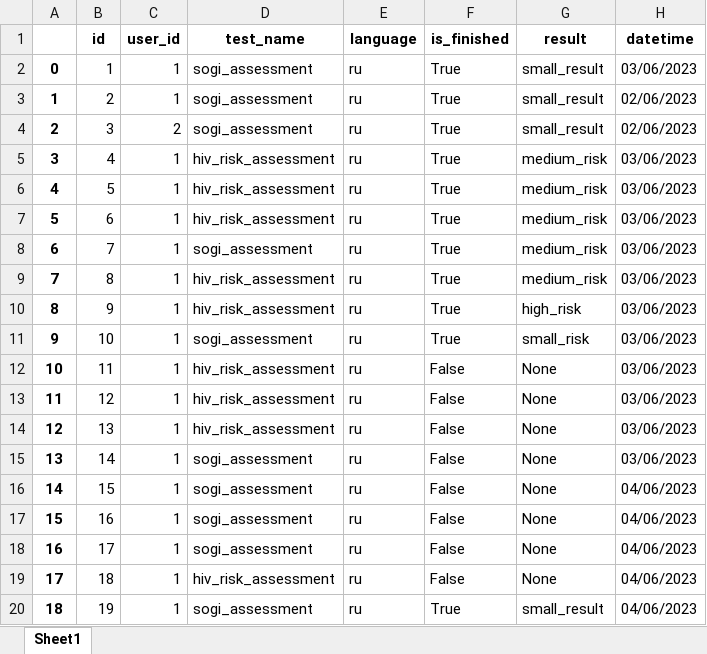
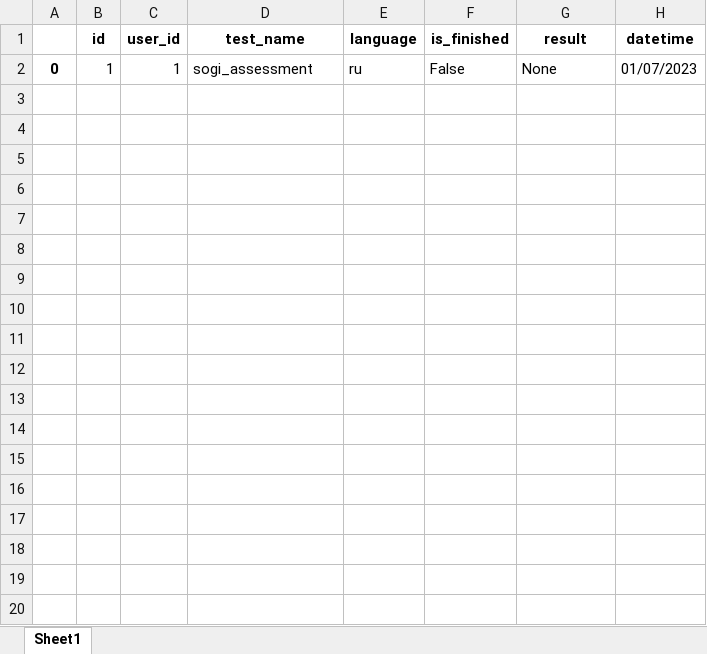
Before and after one commit to Meorwik/DKPSupportBot, an Excel workbook: data/database_backup/tests.xlsx, sheet Sheet1, drawn as a sheet; only a part is shown; values as stored, in another font and other column widths than the file's, no borders; the diff covers the shown part only; the diff names each change by its address in the sheet, - before the commit and + after, or states it on an @@ line.

```diff
--- a/data/database_backup/tests.xlsx (sheet Sheet1)
+++ b/data/database_backup/tests.xlsx (sheet Sheet1)
-F2 (is_finished): True
+F2 (is_finished): False
-G2 (result): small_result
+G2 (result): None
-H2 (datetime): 03/06/2023
+H2 (datetime): 01/07/2023
-row 3: 1 | 2 | 1 | sogi_assessment | ru | True | small_result | 02/06/2023
-row 4: 2 | 3 | 2 | sogi_assessment | ru | True | small_result | 02/06/2023
-row 5: 3 | 4 | 1 | hiv_risk_assessment | ru | True | medium_risk | 03/06/2023
-row 6: 4 | 5 | 1 | hiv_risk_assessment | ru | True | medium_risk | 03/06/2023
-row 7: 5 | 6 | 1 | hiv_risk_assessment | ru | True | medium_risk | 03/06/2023
-row 8: 6 | 7 | 1 | sogi_assessment | ru | True | medium_risk | 03/06/2023
-row 9: 7 | 8 | 1 | hiv_risk_assessment | ru | True | medium_risk | 03/06/2023
-row 10: 8 | 9 | 1 | hiv_risk_assessment | ru | True | high_risk | 03/06/2023
-row 11: 9 | 10 | 1 | sogi_assessment | ru | True | small_risk | 03/06/2023
-row 12: 10 | 11 | 1 | hiv_risk_assessment | ru | False | None | 03/06/2023
-row 13: 11 | 12 | 1 | hiv_risk_assessment | ru | False | None | 03/06/2023
-row 14: 12 | 13 | 1 | hiv_risk_assessment | ru | False | None | 03/06/2023
-row 15: 13 | 14 | 1 | sogi_assessment | ru | False | None | 03/06/2023
-row 16: 14 | 15 | 1 | sogi_assessment | ru | False | None | 04/06/2023
-row 17: 15 | 16 | 1 | sogi_assessment | ru | False | None | 04/06/2023
-row 18: 16 | 17 | 1 | sogi_assessment | ru | False | None | 04/06/2023
-row 19: 17 | 18 | 1 | hiv_risk_assessment | ru | False | None | 04/06/2023
-row 20: 18 | 19 | 1 | sogi_assessment | ru | True | small_result | 04/06/2023
```
Also changed, not shown: 42 removed rows elsewhere in this sheet, data/database_backup/logs.xlsx, data/database_backup/users.xlsx, 21 other files.
